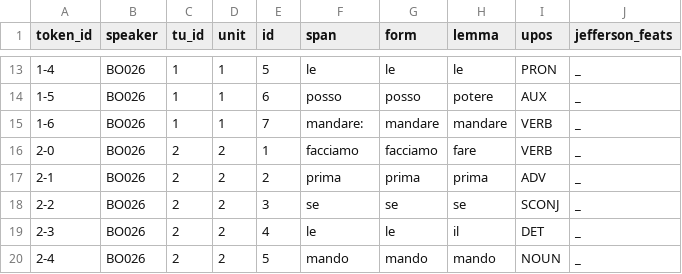
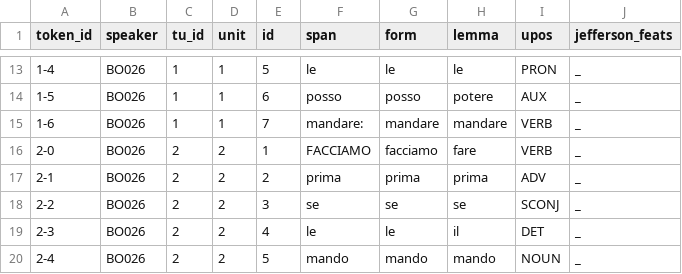
Before and after one commit to KIParla/lemmatization-project, a CSV file: wip/KIP/BOA1003.csv, drawn as a sheet; only a part is shown, gaps mark what is left out.

Commit message:
example change

```diff
--- a/wip/KIP/BOA1003.csv
+++ b/wip/KIP/BOA1003.csv
@@ -15,3 +15,3 @@
 1-6,BO026,1,1,7,mandare:,mandare,mandare,VERB,_
-2-0,BO026,2,2,1,facciamo,facciamo,fare,VERB,_
+2-0,BO026,2,2,1,FACCIAMO,facciamo,fare,VERB,_
 2-1,BO026,2,2,2,prima,prima,prima,ADV,_
```
